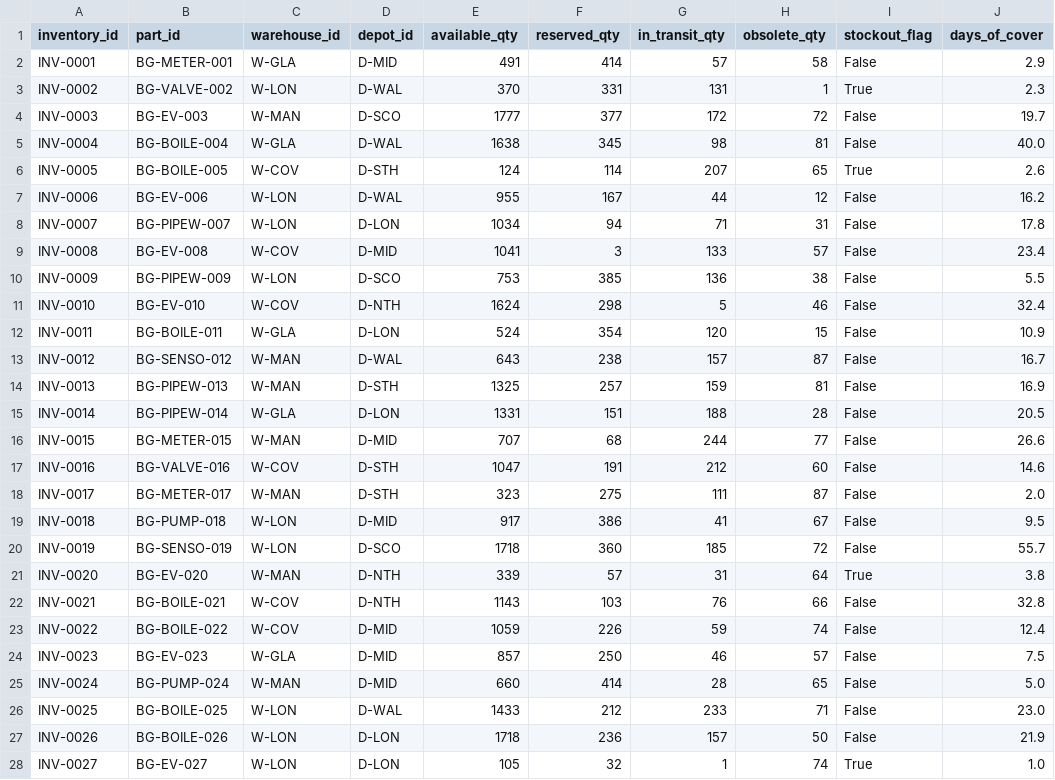
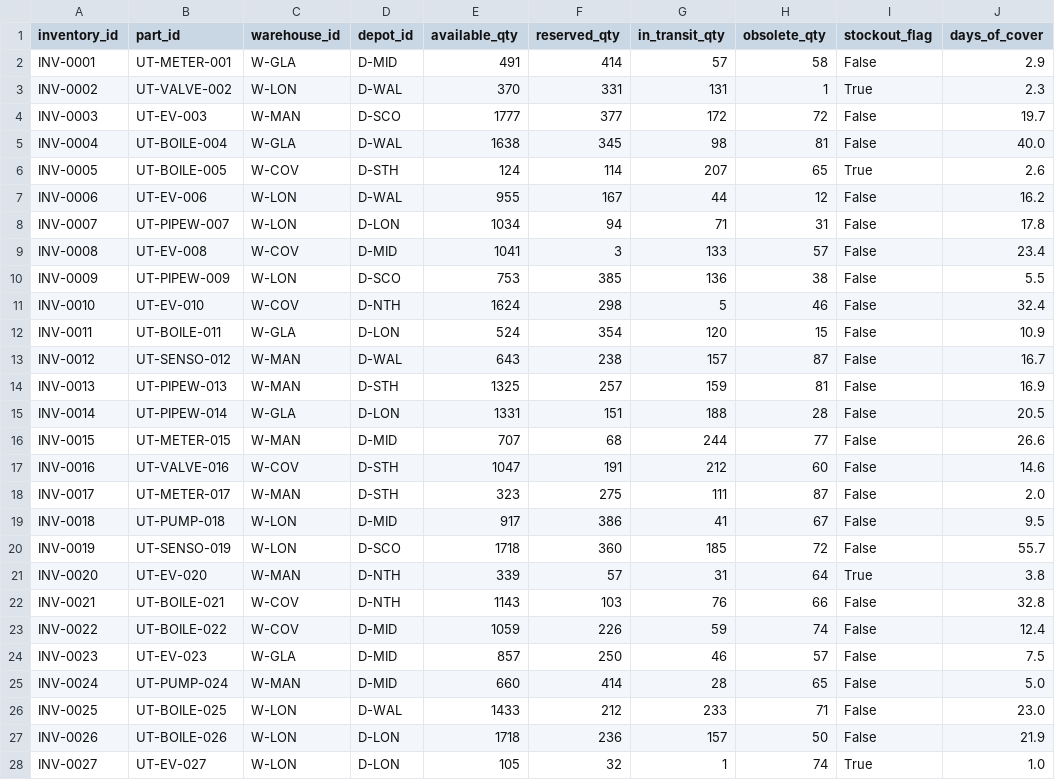
Before and after one commit to amitmanga/Logistics-Project, a CSV file: data/inputs/inventory.csv, drawn as a sheet; only a part is shown; the diff covers the shown part only.

```diff
--- a/data/inputs/inventory.csv
+++ b/data/inputs/inventory.csv
@@ -1,28 +1,28 @@
 inventory_id,part_id,warehouse_id,depot_id,available_qty,reserved_qty,in_transit_qty,obsolete_qty,stockout_flag,days_of_cover
-INV-0001,BG-METER-001,W-GLA,D-MID,491,414,57,58,False,2.9
-INV-0002,BG-VALVE-002,W-LON,D-WAL,370,331,131,1,True,2.3
-INV-0003,BG-EV-003,W-MAN,D-SCO,1777,377,172,72,False,19.7
-INV-0004,BG-BOILE-004,W-GLA,D-WAL,1638,345,98,81,False,40.0
-INV-0005,BG-BOILE-005,W-COV,D-STH,124,114,207,65,True,2.6
-INV-0006,BG-EV-006,W-LON,D-WAL,955,167,44,12,False,16.2
-INV-0007,BG-PIPEW-007,W-LON,D-LON,1034,94,71,31,False,17.8
-INV-0008,BG-EV-008,W-COV,D-MID,1041,3,133,57,False,23.4
-INV-0009,BG-PIPEW-009,W-LON,D-SCO,753,385,136,38,False,5.5
-INV-0010,BG-EV-010,W-COV,D-NTH,1624,298,5,46,False,32.4
-INV-0011,BG-BOILE-011,W-GLA,D-LON,524,354,120,15,False,10.9
-INV-0012,BG-SENSO-012,W-MAN,D-WAL,643,238,157,87,False,16.7
-INV-0013,BG-PIPEW-013,W-MAN,D-STH,1325,257,159,81,False,16.9
-INV-0014,BG-PIPEW-014,W-GLA,D-LON,1331,151,188,28,False,20.5
-INV-0015,BG-METER-015,W-MAN,D-MID,707,68,244,77,False,26.6
-INV-0016,BG-VALVE-016,W-COV,D-STH,1047,191,212,60,False,14.6
-INV-0017,BG-METER-017,W-MAN,D-STH,323,275,111,87,False,2.0
-INV-0018,BG-PUMP-018,W-LON,D-MID,917,386,41,67,False,9.5
-INV-0019,BG-SENSO-019,W-LON,D-SCO,1718,360,185,72,False,55.7
-INV-0020,BG-EV-020,W-MAN,D-NTH,339,57,31,64,True,3.8
-INV-0021,BG-BOILE-021,W-COV,D-NTH,1143,103,76,66,False,32.8
-INV-0022,BG-BOILE-022,W-COV,D-MID,1059,226,59,74,False,12.4
-INV-0023,BG-EV-023,W-GLA,D-MID,857,250,46,57,False,7.5
-INV-0024,BG-PUMP-024,W-MAN,D-MID,660,414,28,65,False,5.0
-INV-0025,BG-BOILE-025,W-LON,D-WAL,1433,212,233,71,False,23.0
-INV-0026,BG-BOILE-026,W-LON,D-LON,1718,236,157,50,False,21.9
-INV-0027,BG-EV-027,W-LON,D-LON,105,32,1,74,True,1.0
+INV-0001,UT-METER-001,W-GLA,D-MID,491,414,57,58,False,2.9
+INV-0002,UT-VALVE-002,W-LON,D-WAL,370,331,131,1,True,2.3
+INV-0003,UT-EV-003,W-MAN,D-SCO,1777,377,172,72,False,19.7
+INV-0004,UT-BOILE-004,W-GLA,D-WAL,1638,345,98,81,False,40.0
+INV-0005,UT-BOILE-005,W-COV,D-STH,124,114,207,65,True,2.6
+INV-0006,UT-EV-006,W-LON,D-WAL,955,167,44,12,False,16.2
+INV-0007,UT-PIPEW-007,W-LON,D-LON,1034,94,71,31,False,17.8
+INV-0008,UT-EV-008,W-COV,D-MID,1041,3,133,57,False,23.4
+INV-0009,UT-PIPEW-009,W-LON,D-SCO,753,385,136,38,False,5.5
+INV-0010,UT-EV-010,W-COV,D-NTH,1624,298,5,46,False,32.4
+INV-0011,UT-BOILE-011,W-GLA,D-LON,524,354,120,15,False,10.9
+INV-0012,UT-SENSO-012,W-MAN,D-WAL,643,238,157,87,False,16.7
+INV-0013,UT-PIPEW-013,W-MAN,D-STH,1325,257,159,81,False,16.9
+INV-0014,UT-PIPEW-014,W-GLA,D-LON,1331,151,188,28,False,20.5
+INV-0015,UT-METER-015,W-MAN,D-MID,707,68,244,77,False,26.6
+INV-0016,UT-VALVE-016,W-COV,D-STH,1047,191,212,60,False,14.6
+INV-0017,UT-METER-017,W-MAN,D-STH,323,275,111,87,False,2.0
+INV-0018,UT-PUMP-018,W-LON,D-MID,917,386,41,67,False,9.5
+INV-0019,UT-SENSO-019,W-LON,D-SCO,1718,360,185,72,False,55.7
+INV-0020,UT-EV-020,W-MAN,D-NTH,339,57,31,64,True,3.8
+INV-0021,UT-BOILE-021,W-COV,D-NTH,1143,103,76,66,False,32.8
+INV-0022,UT-BOILE-022,W-COV,D-MID,1059,226,59,74,False,12.4
+INV-0023,UT-EV-023,W-GLA,D-MID,857,250,46,57,False,7.5
+INV-0024,UT-PUMP-024,W-MAN,D-MID,660,414,28,65,False,5.0
+INV-0025,UT-BOILE-025,W-LON,D-WAL,1433,212,233,71,False,23.0
+INV-0026,UT-BOILE-026,W-LON,D-LON,1718,236,157,50,False,21.9
+INV-0027,UT-EV-027,W-LON,D-LON,105,32,1,74,True,1.0
```
Also changed, not shown: 63 edited cells elsewhere in this file, data/inputs/jobs.csv, data/inputs/parts.csv, 19 other files.
